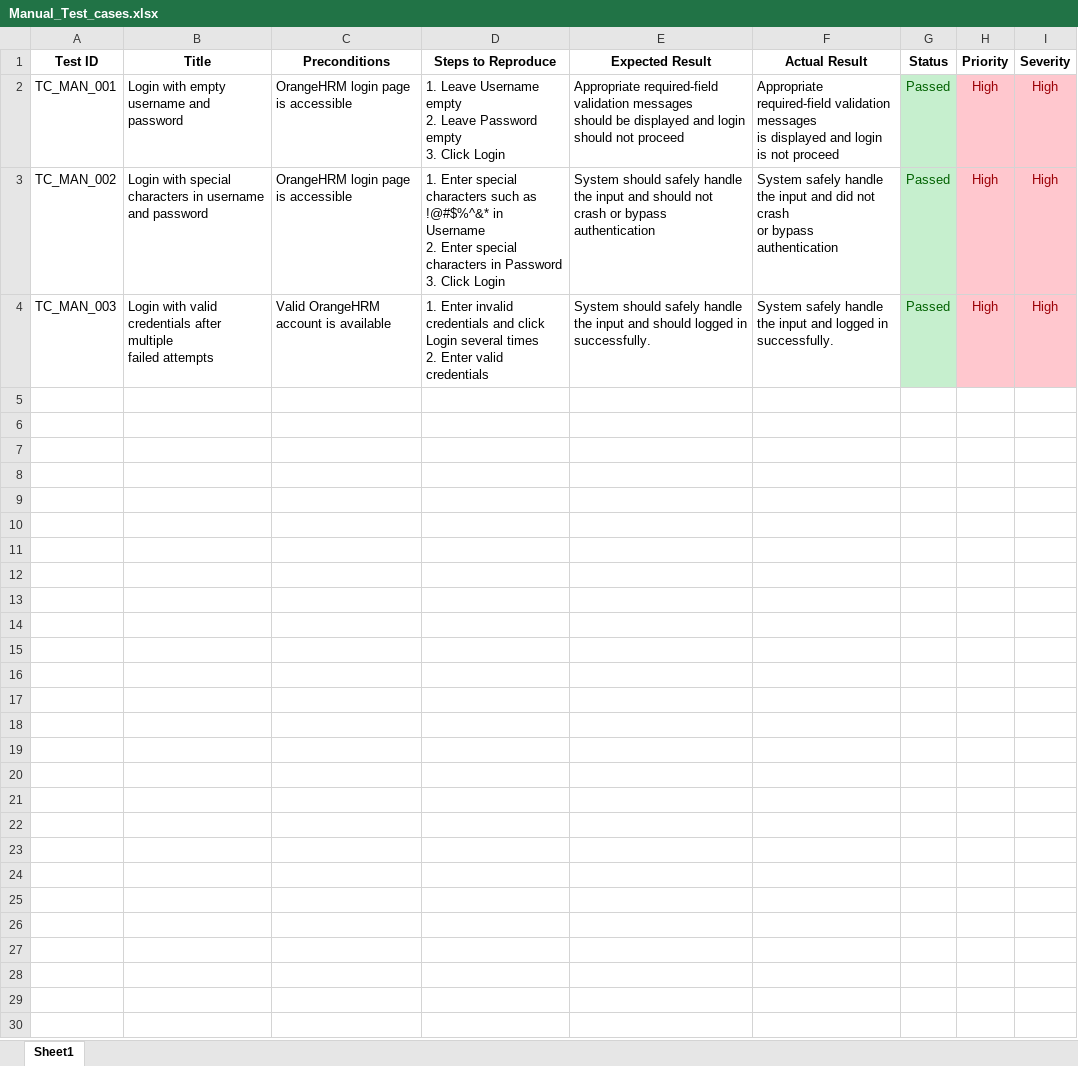
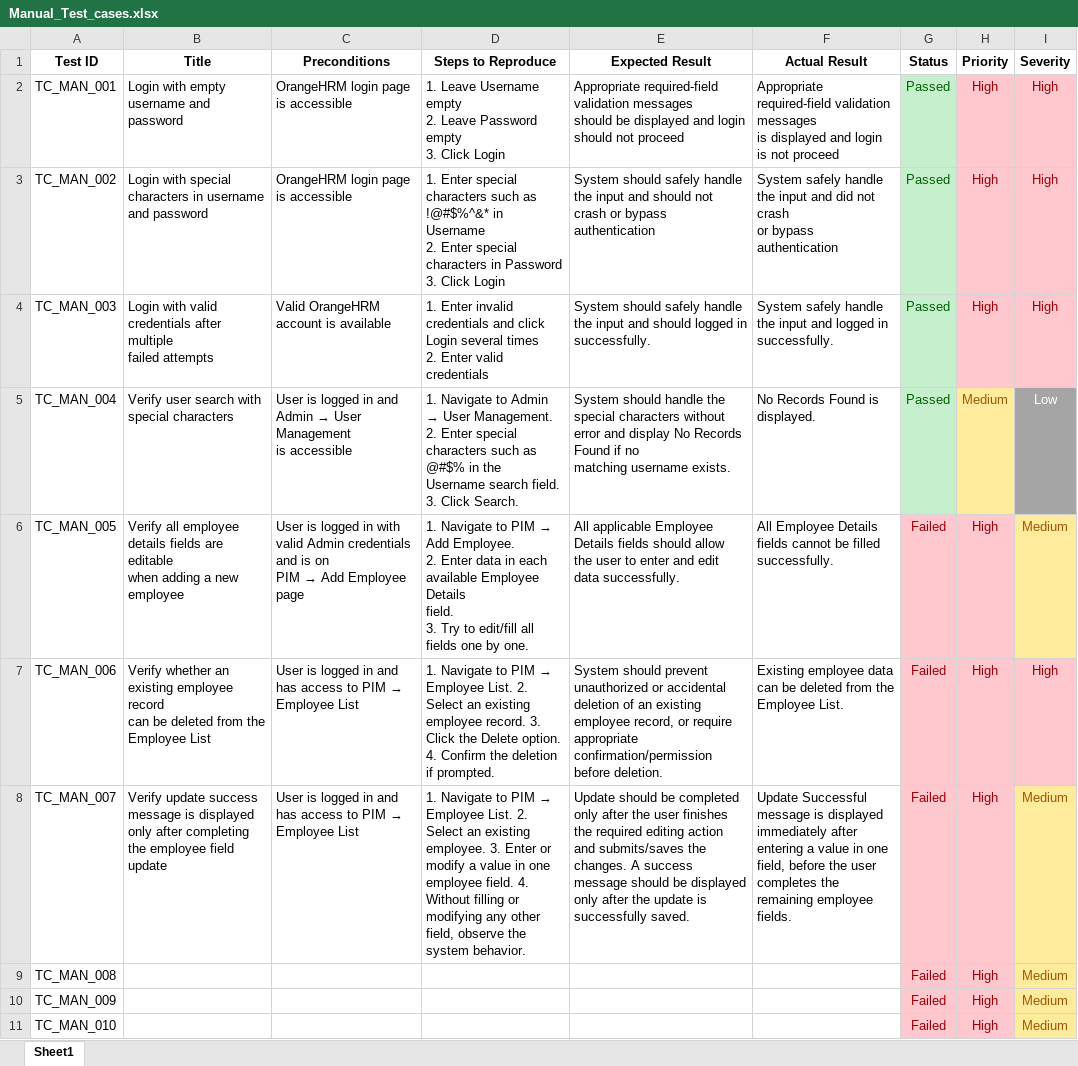
Before and after one commit to hasanrifat269-ostad/OrangeHRM-Testing-Assignment, an Excel workbook: manual-tests/Manual_Test_cases.xlsx, sheet Sheet1, drawn as a sheet; values as stored, in another font and other column widths than the file's, no borders; ↵ is a line break in a cell; the diff names each change by its address in the sheet, - before the commit and + after, or states it on an @@ line.

Commit message:
PIM section manual Test cases

```diff
--- a/manual-tests/Manual_Test_cases.xlsx (sheet Sheet1)
+++ b/manual-tests/Manual_Test_cases.xlsx (sheet Sheet1)
+row 5: TC_MAN_004 | Verify user search with special characters | User is logged in and Admin → User Management ↵ is accessible | 1. Navigate to Admin → User Management. ↵ 2. Enter special characters such as @#$% in the ↵ Username search field. 3. Click Search. | System should handle the special characters without error and display No Records Found if no ↵ matching username exists. | No Records Found is displayed. | Passed | Medium | Low
+row 6: TC_MAN_005 | Verify all employee details fields are editable ↵ when adding a new employee | User is logged in with valid Admin credentials and is on ↵ PIM → Add Employee page | 1. Navigate to PIM → Add Employee. ↵ 2. Enter data in each available Employee Details ↵ field. ↵ 3. Try to edit/fill all fields one by one. | All applicable Employee Details fields should allow ↵ the user to enter and edit data successfully. | All Employee Details fields cannot be filled successfully. | Failed | High | Medium
+row 7: TC_MAN_006 | Verify whether an existing employee record ↵ can be deleted from the Employee List | User is logged in and has access to PIM → Employee List | 1. Navigate to PIM → Employee List. 2. Select an existing employee record. 3. Click the Delete option. 4. Confirm the deletion if prompted. | System should prevent unauthorized or accidental deletion of an existing employee record, or require appropriate confirmation/permission before deletion. | Existing employee data can be deleted from the Employee List. | Failed | High | High
+row 8: TC_MAN_007 | Verify update success message is displayed ↵ only after completing the employee field update | User is logged in and has access to PIM → Employee List | 1. Navigate to PIM → Employee List. 2. Select an existing employee. 3. Enter or modify a value in one employee field. 4. Without filling or modifying any other field, observe the system behavior. | Update should be completed only after the user finishes the required editing action and submits/saves the changes. A success message should be displayed only after the update is successfully saved. | Update Successful message is displayed immediately after ↵ entering a value in one field, before the user completes the remaining employee fields. | Failed | High | Medium
+row 9: TC_MAN_008 |  |  |  |  |  | Failed | High | Medium
+row 10: TC_MAN_009 |  |  |  |  |  | Failed | High | Medium
+row 11: TC_MAN_010 |  |  |  |  |  | Failed | High | Medium
```
